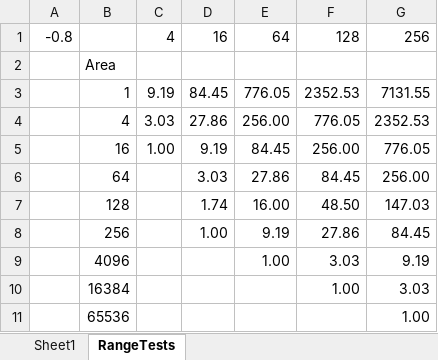
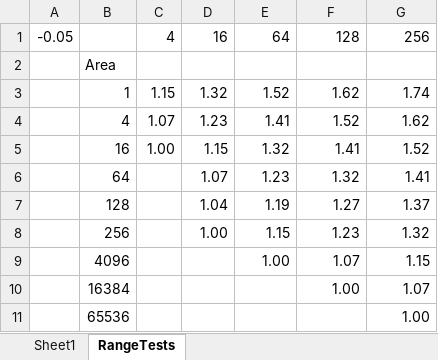
Before and after one commit to rkwright/sim-hurr-orig, an Excel workbook: doc/ChanSlope.xlsx, sheet RangeTests, drawn as a sheet; values as stored, in another font and other column widths than the file's, no borders; the diff names each change by its address in the sheet, - before the commit and + after, or states it on an @@ line.

```diff
--- a/doc/ChanSlope.xlsx (sheet RangeTests)
+++ b/doc/ChanSlope.xlsx (sheet RangeTests)
-A1: -0.8
+A1: -0.05
-C3: 9.19
+C3: 1.15
-D3: 84.45
+D3: 1.32
-E3: 776.05
+E3: 1.52
-F3: 2352.53
+F3: 1.62
-G3: 7131.55
+G3: 1.74
-C4: 3.03
+C4: 1.07
-D4: 27.86
+D4: 1.23
-E4: 256.00
+E4: 1.41
-F4: 776.05
+F4: 1.52
-G4: 2352.53
+G4: 1.62
-D5: 9.19
+D5: 1.15
-E5: 84.45
+E5: 1.32
-F5: 256.00
+F5: 1.41
-G5: 776.05
+G5: 1.52
-D6: 3.03
+D6: 1.07
-E6: 27.86
+E6: 1.23
-F6: 84.45
+F6: 1.32
-G6: 256.00
+G6: 1.41
-D7: 1.74
+D7: 1.04
-E7: 16.00
+E7: 1.19
-F7: 48.50
+F7: 1.27
-G7: 147.03
+G7: 1.37
-E8: 9.19
+E8: 1.15
-F8: 27.86
+F8: 1.23
-G8: 84.45
+G8: 1.32
-F9: 3.03
+F9: 1.07
-G9: 9.19
+G9: 1.15
-G10: 3.03
+G10: 1.07
```
Also changed, not shown: 52 other files.
